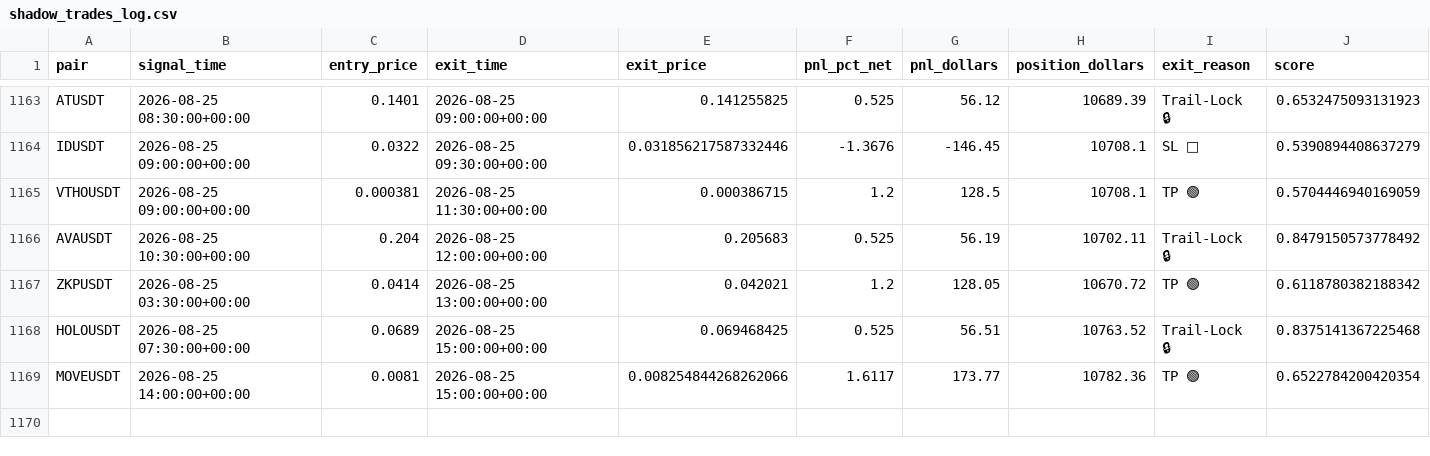
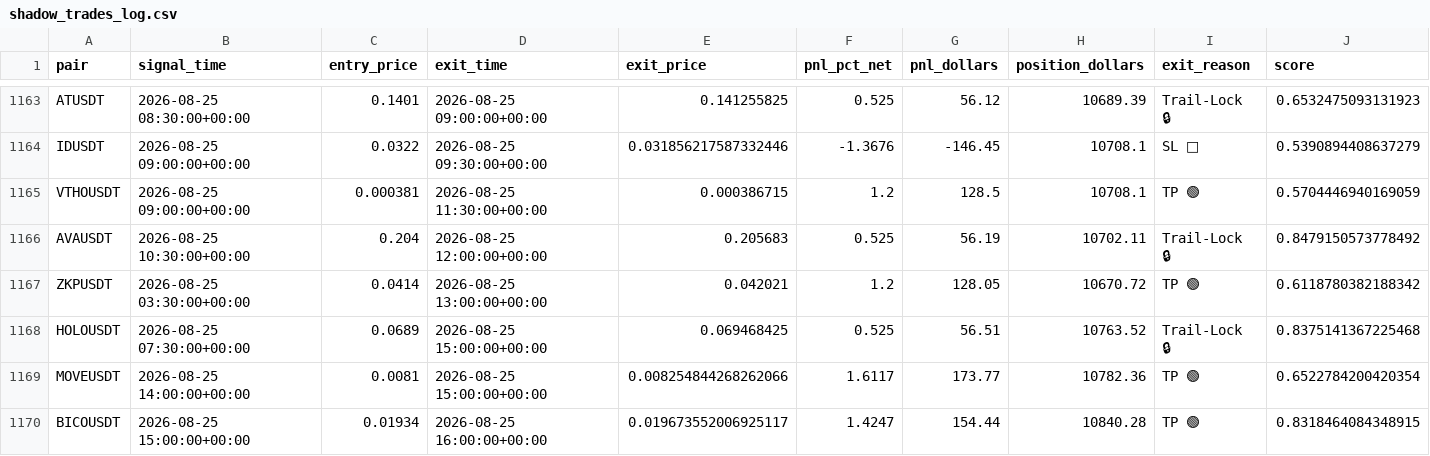
Before and after one commit to tlal1000666-ux/scalpingtalalbot, a CSV file: shadow_trades_log.csv, drawn as a sheet; only a part is shown, gaps mark what is left out; rows hold the shown columns only; the diff names each change by its address in the sheet, - before the commit and + after, or states it on an @@ line.

```diff
--- a/shadow_trades_log.csv
+++ b/shadow_trades_log.csv
+row 1170: BICOUSDT | 2026-08-25 15:00:00+00:00 | 0.01934 | 2026-08-25 16:00:00+00:00 | 0.019673552006925117 | 1.4247 | 154.44 | 10840.28 | TP 🟢 | 0.8318464084348915
```
Also changed, not shown: trades_log.csv, 1 other file.
